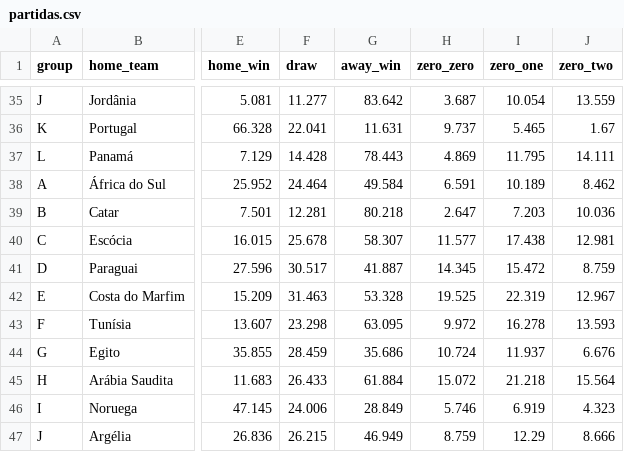
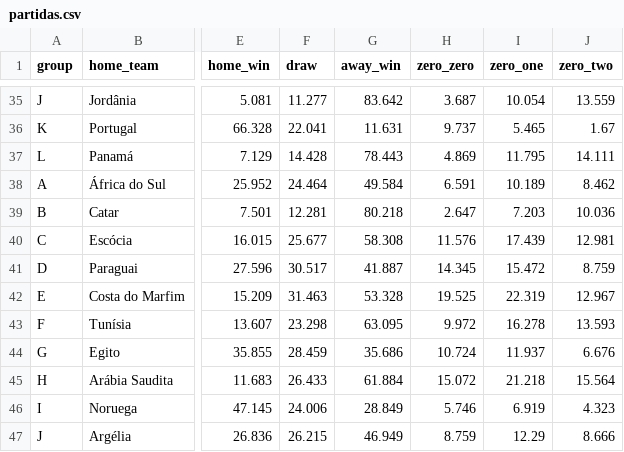
Before and after one commit to jptakeo/WorldCup2026, a CSV file: docs/csv/previsoes/partidas.csv, drawn as a sheet; only a part is shown, gaps mark what is left out; the diff names each change by its address in the sheet, - before the commit and + after, or states it on an @@ line.

```diff
--- a/docs/csv/previsoes/partidas.csv
+++ b/docs/csv/previsoes/partidas.csv
-F40 (draw): 25.678
+F40 (draw): 25.677
-G40 (away_win): 58.307
+G40 (away_win): 58.308
-H40 (zero_zero): 11.577
+H40 (zero_zero): 11.576
-I40 (zero_one): 17.438
+I40 (zero_one): 17.439
```
Also changed, not shown: docs/csv/previsoes/all_matchups.csv.
